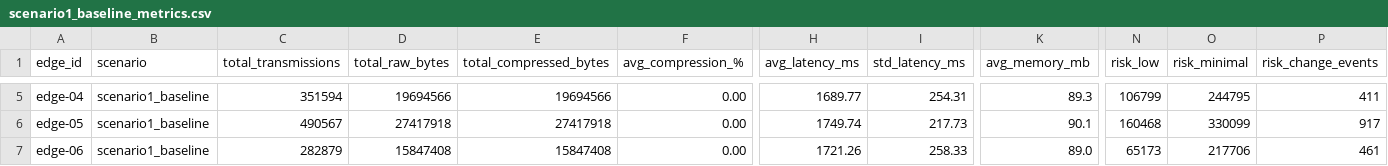
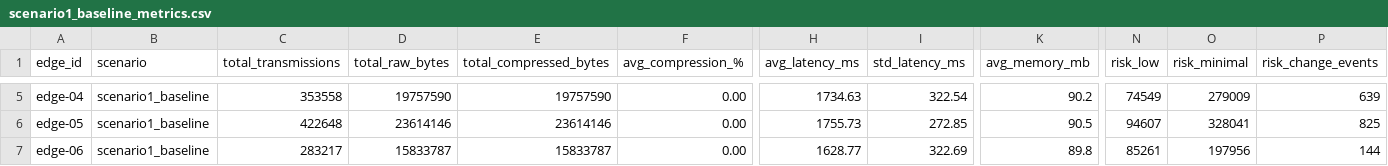
Before and after one commit to mateusrovedaa/dissertacao, a CSV file: results/scenario1_baseline_metrics.csv, drawn as a sheet; only a part is shown, gaps mark what is left out; the diff covers the shown part only; the diff names each change by its address in the sheet, - before the commit and + after, or states it on an @@ line.

Commit message:
feat: update results

```diff
--- a/results/scenario1_baseline_metrics.csv
+++ b/results/scenario1_baseline_metrics.csv
-C5 (total_transmissions): 351594
+C5 (total_transmissions): 353558
-D5 (total_raw_bytes): 19694566
+D5 (total_raw_bytes): 19757590
-E5 (total_compressed_bytes): 19694566
+E5 (total_compressed_bytes): 19757590
-H5 (avg_latency_ms): 1689.77
+H5 (avg_latency_ms): 1734.63
-I5 (std_latency_ms): 254.31
+I5 (std_latency_ms): 322.54
-K5 (avg_memory_mb): 89.3
+K5 (avg_memory_mb): 90.2
-N5 (risk_low): 106799
+N5 (risk_low): 74549
-O5 (risk_minimal): 244795
+O5 (risk_minimal): 279009
-P5 (risk_change_events): 411
+P5 (risk_change_events): 639
-C6 (total_transmissions): 490567
+C6 (total_transmissions): 422648
-D6 (total_raw_bytes): 27417918
+D6 (total_raw_bytes): 23614146
-E6 (total_compressed_bytes): 27417918
+E6 (total_compressed_bytes): 23614146
-H6 (avg_latency_ms): 1749.74
+H6 (avg_latency_ms): 1755.73
-I6 (std_latency_ms): 217.73
+I6 (std_latency_ms): 272.85
-K6 (avg_memory_mb): 90.1
+K6 (avg_memory_mb): 90.5
-N6 (risk_low): 160468
+N6 (risk_low): 94607
-O6 (risk_minimal): 330099
+O6 (risk_minimal): 328041
-P6 (risk_change_events): 917
+P6 (risk_change_events): 825
-C7 (total_transmissions): 282879
+C7 (total_transmissions): 283217
-D7 (total_raw_bytes): 15847408
+D7 (total_raw_bytes): 15833787
-E7 (total_compressed_bytes): 15847408
+E7 (total_compressed_bytes): 15833787
-H7 (avg_latency_ms): 1721.26
+H7 (avg_latency_ms): 1628.77
-I7 (std_latency_ms): 258.33
+I7 (std_latency_ms): 322.69
-K7 (avg_memory_mb): 89.0
+K7 (avg_memory_mb): 89.8
-N7 (risk_low): 65173
+N7 (risk_low): 85261
-O7 (risk_minimal): 217706
+O7 (risk_minimal): 197956
-P7 (risk_change_events): 461
+P7 (risk_change_events): 144
```
Also changed, not shown: 171 edited cells elsewhere in this file, results/scenario2_static_metrics.csv, 1 other file.
